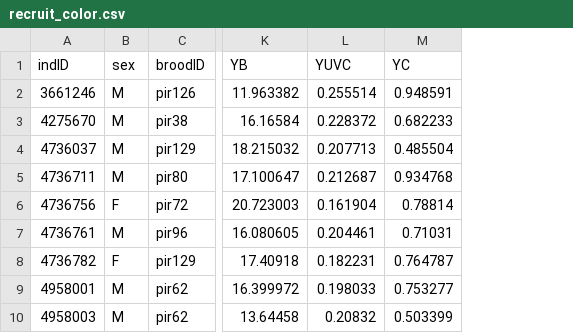
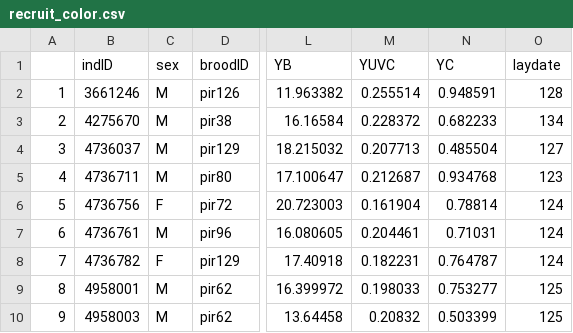
Before and after one commit to ameliefar/protocalliphora, a CSV file: data/recruit_color.csv, drawn as a sheet; only a part is shown, gaps mark what is left out; the diff names each change by its address in the sheet, - before the commit and + after, or states it on an @@ line.

```diff
--- a/data/recruit_color.csv
+++ b/data/recruit_color.csv
+column A, rows 2-10: 1 | 2 | 3 | 4 | 5 | 6 | 7 | 8 | 9
+column O (laydate), rows 2-10: 128 | 134 | 127 | 123 | 124 | 124 | 124 | 125 | 125
```
Also changed, not shown: data/adult_color.csv, 1 other file.
